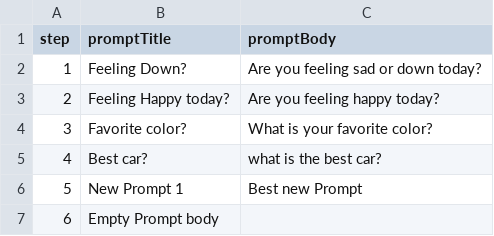
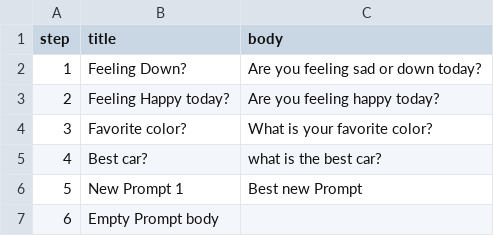
Before and after one commit to maylortaylor/MentalHealthApp, a CSV file: csv-upload-app/csvs/test.csv, drawn as a sheet.

Commit message:
updating some screens and added steps

```diff
--- a/csv-upload-app/csvs/test.csv
+++ b/csv-upload-app/csvs/test.csv
@@ -1,2 +1,2 @@
-step, promptTitle, promptBody
+step, title, body
 1, Feeling Down?, Are you feeling sad or down today?
```
Also changed, not shown: 3 other files.
